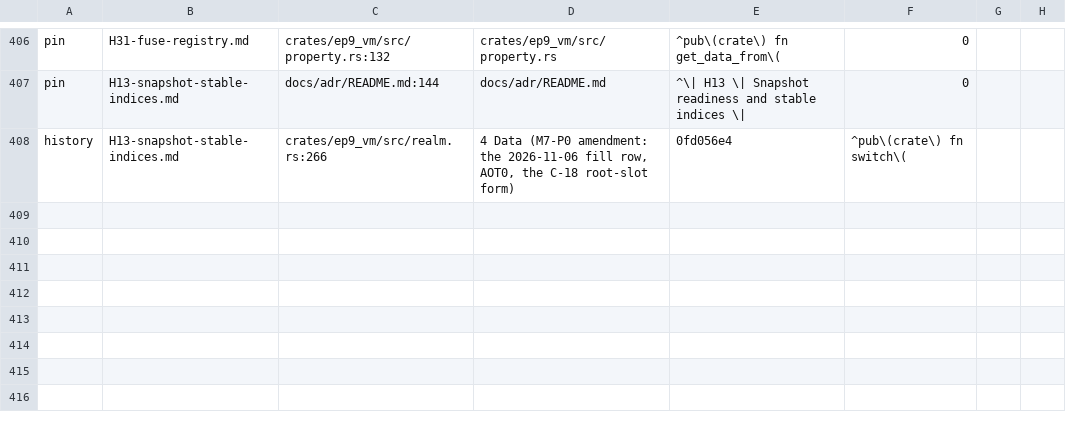
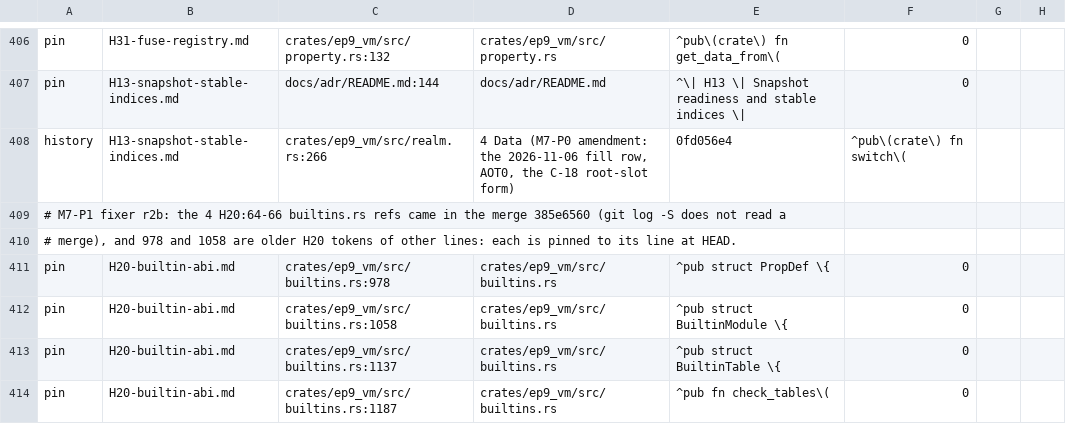
Before and after one commit to ivy-lyn/ep9, a TSV file: tools/xtask/src/exit/adrline-pins.tsv, drawn as a sheet; only a part is shown, gaps mark what is left out; the diff names each change by its address in the sheet, - before the commit and + after, or states it on an @@ line.

```diff
--- a/tools/xtask/src/exit/adrline-pins.tsv
+++ b/tools/xtask/src/exit/adrline-pins.tsv
+row 409: # M7-P1 fixer r2b: the 4 H20:64-66 builtins.rs refs came in the merge 385e6560 (git log -S does not read a
+row 410: # merge), and 978 and 1058 are older H20 tokens of other lines: each is pinned to its line at HEAD.
+row 411: pin | H20-builtin-abi.md | crates/ep9_vm/src/builtins.rs:978 | crates/ep9_vm/src/builtins.rs | ^pub struct PropDef \{ | 0
+row 412: pin | H20-builtin-abi.md | crates/ep9_vm/src/builtins.rs:1058 | crates/ep9_vm/src/builtins.rs | ^pub struct BuiltinModule \{ | 0
+row 413: pin | H20-builtin-abi.md | crates/ep9_vm/src/builtins.rs:1137 | crates/ep9_vm/src/builtins.rs | ^pub struct BuiltinTable \{ | 0
+row 414: pin | H20-builtin-abi.md | crates/ep9_vm/src/builtins.rs:1187 | crates/ep9_vm/src/builtins.rs | ^pub fn check_tables\( | 0
```
Also changed, not shown: 2 other files.
